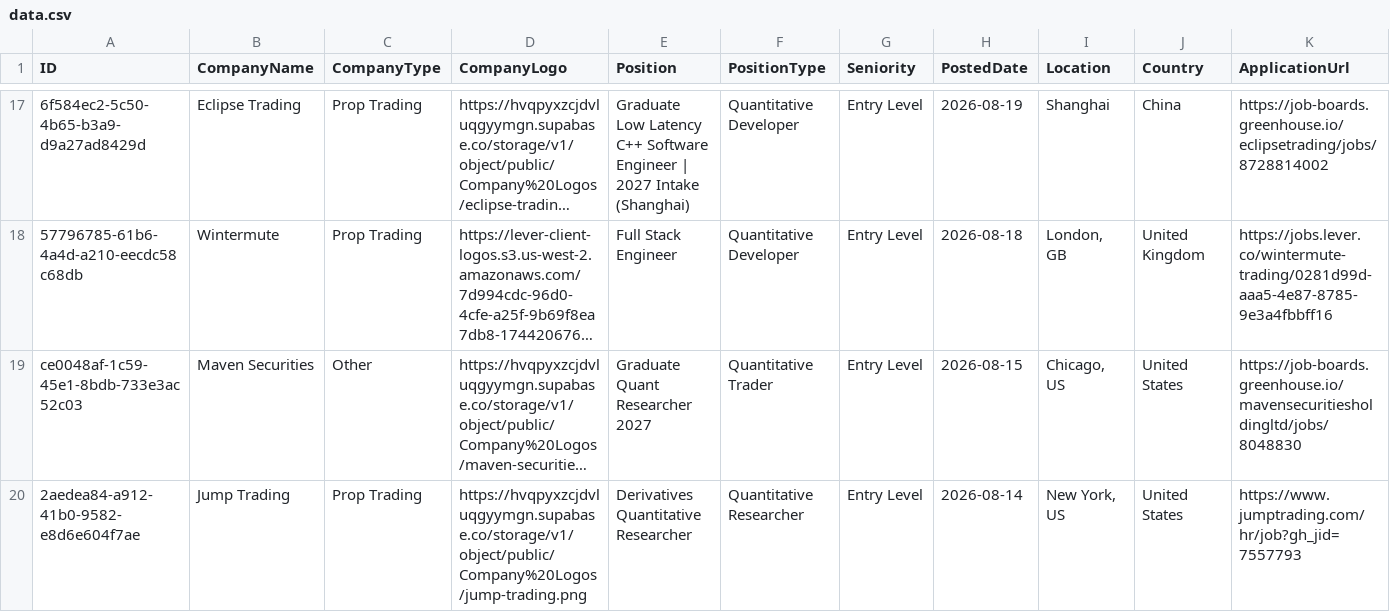
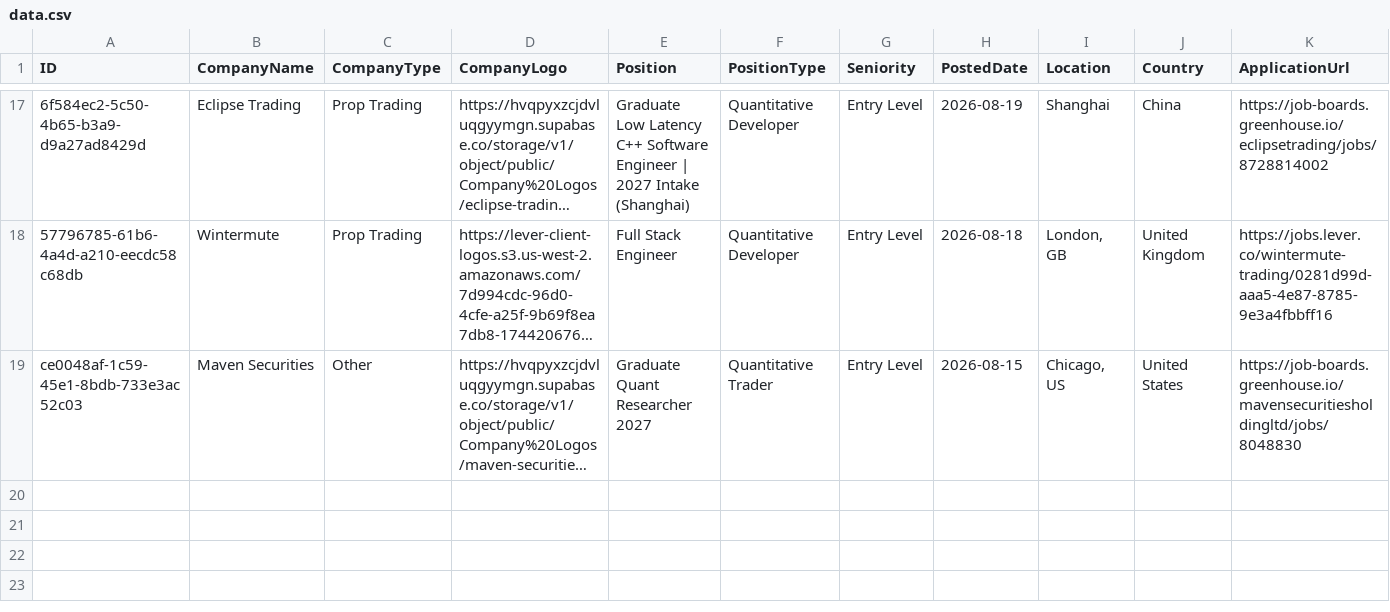
Before and after one commit to ibrahimmudassar/AutoOpenQuant, a CSV file: data.csv, drawn as a sheet; only a part is shown, gaps mark what is left out; long unchanged cells end in …; rows hold the shown columns only; the diff names each change by its address in the sheet, - before the commit and + after, or states it on an @@ line.

Commit message:
GitHub Actions Bot

```diff
--- a/data.csv
+++ b/data.csv
-row 20: 2aedea84-a912-41b0-9582-e8d6e604f7ae | Jump Trading | Prop Trading | https://hvqpyxzcjdvluqgyymgn.supabase.co/storage/v1/object/public/Company%20Logos/jump-trading.png | Derivatives Quantitative Researcher | Quantitative Researcher | Entry Level | 2026-08-14 | New York, US | United States | https://www.jumptrading.com/hr/job?gh_jid=7557793
```
